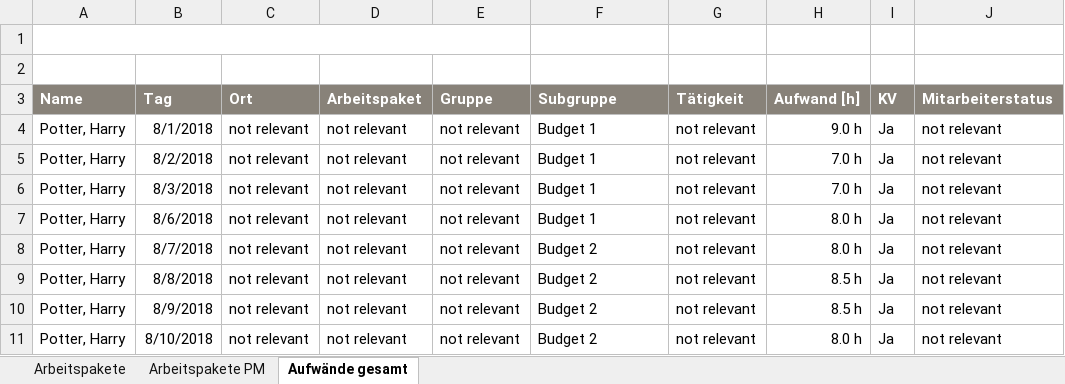
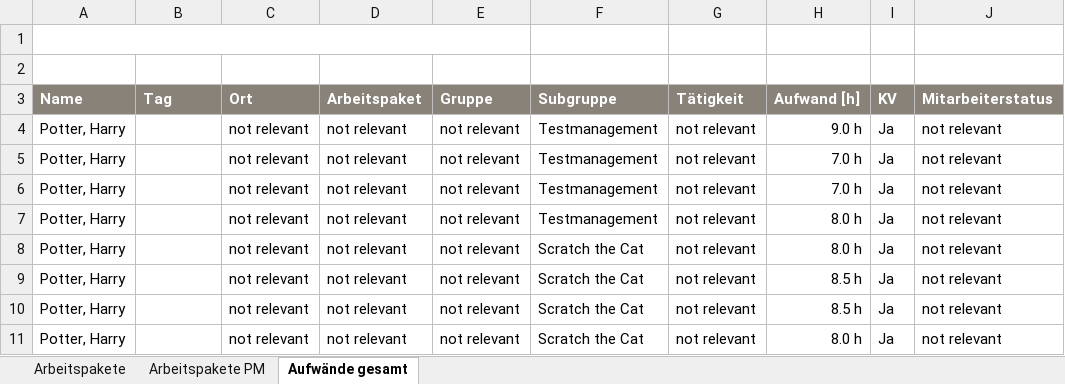
Before and after one commit to adessoSE/budgeteer, an Excel workbook: budgeteer-aproda-importer/src/main/resources/example_aproda_report.xlsx, sheet Aufwände gesamt, drawn as a sheet; values as stored, in another font and other column widths than the file's, no borders; the diff names each change by its address in the sheet, - before the commit and + after, or states it on an @@ line.

Commit message:
Add calculation of dates for the example file example_aproda_report

```diff
--- a/budgeteer-aproda-importer/src/main/resources/example_aproda_report.xlsx (sheet Aufwände gesamt)
+++ b/budgeteer-aproda-importer/src/main/resources/example_aproda_report.xlsx (sheet Aufwände gesamt)
-B4 (Tag): 8/1/2018
+B4 (Tag): (empty)
-F4:F7 (Subgruppe): Budget 1
+F4:F7 (Subgruppe): Testmanagement
-B5 (Tag): 8/2/2018
+B5 (Tag): (empty)
-B6 (Tag): 8/3/2018
+B6 (Tag): (empty)
-B7 (Tag): 8/6/2018
+B7 (Tag): (empty)
-B8 (Tag): 8/7/2018
+B8 (Tag): (empty)
-F8:F11 (Subgruppe): Budget 2
+F8:F11 (Subgruppe): Scratch the Cat
-B9 (Tag): 8/8/2018
+B9 (Tag): (empty)
-B10 (Tag): 8/9/2018
+B10 (Tag): (empty)
-B11 (Tag): 8/10/2018
+B11 (Tag): (empty)
```
Also changed, not shown: 1 other file.
